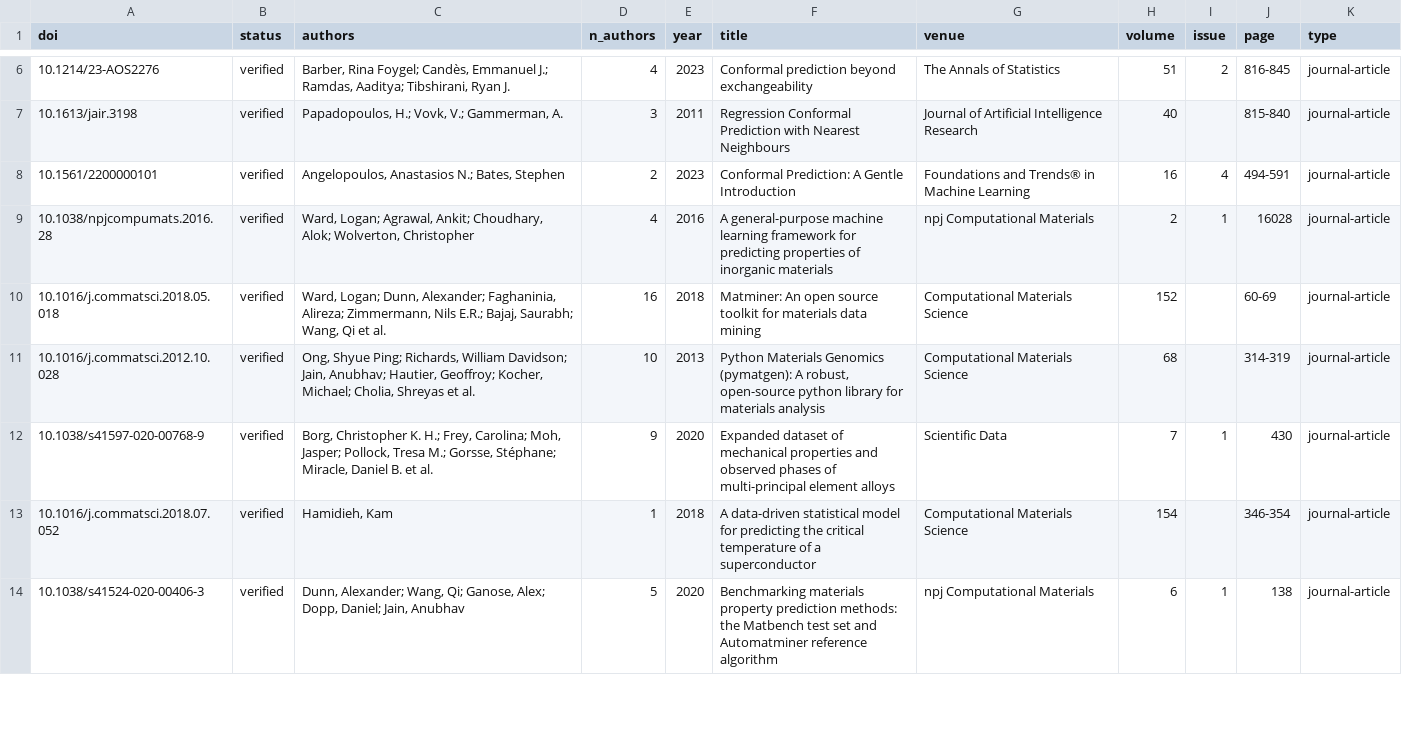
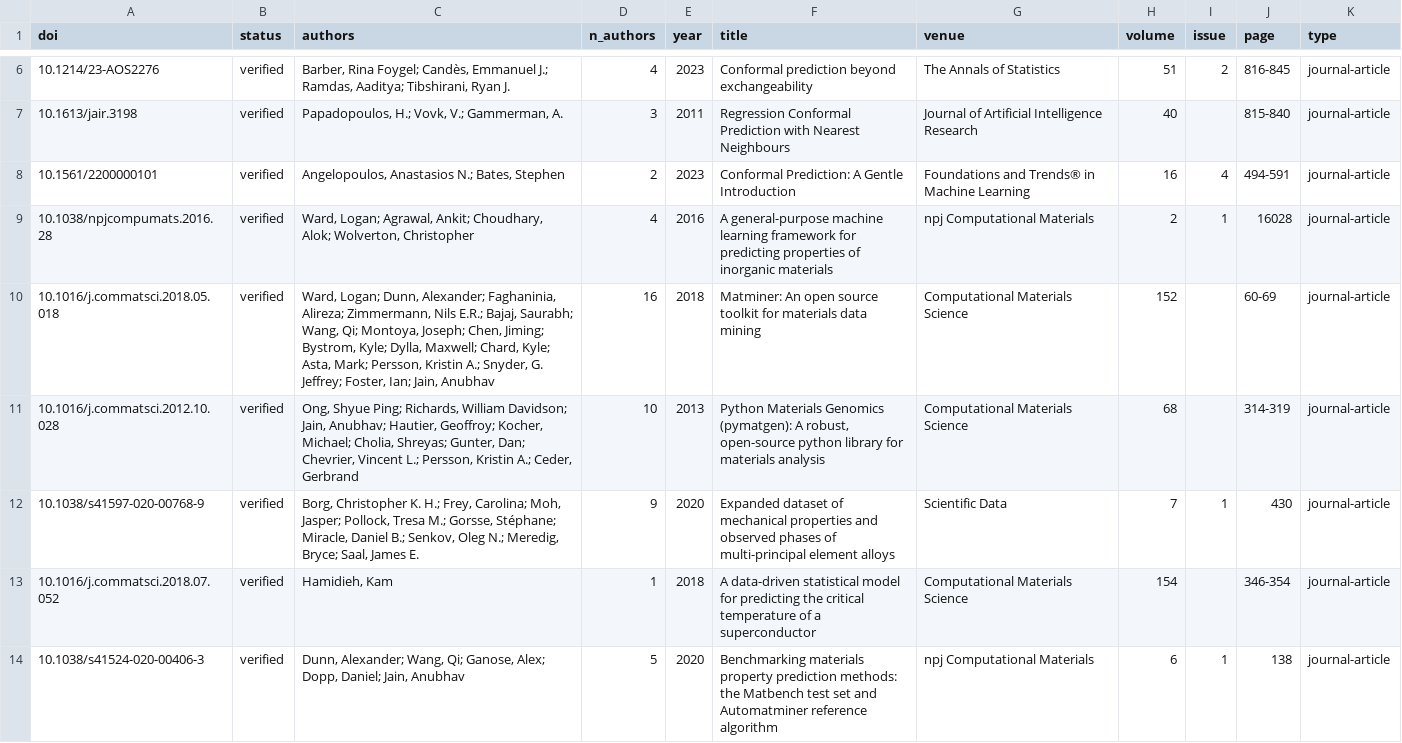
Before and after one commit to Bhargavteja-9779/rp_c_9, a CSV file: Target_Journal_Submission/supplementary/references_verified.csv, drawn as a sheet; only a part is shown, gaps mark what is left out; the diff covers the shown part only.

```diff
--- a/Target_Journal_Submission/supplementary/references_verified.csv
+++ b/Target_Journal_Submission/supplementary/references_verified.csv
@@ -9,5 +9,5 @@ doi,status,authors,n_authors,year,title,venue,volume,issue,page,type
 10.1038/npjcompumats.2016.28,verified,"Ward, Logan; Agrawal, Ankit; Choudhary, Alok; Wolverton, Christopher",4,2016,A general-purpose machine learning framework for predicting properties of inorganic materials,npj Computational Materials,2,1,16028,journal-article
-10.1016/j.commatsci.2018.05.018,verified,"Ward, Logan; Dunn, Alexander; Faghaninia, Alireza; Zimmermann, Nils E.R.; Bajaj, Saurabh; Wang, Qi et al.",16,2018,Matminer: An open source toolkit for materials data mining,Computational Materials Science,152,,60-69,journal-article
-10.1016/j.commatsci.2012.10.028,verified,"Ong, Shyue Ping; Richards, William Davidson; Jain, Anubhav; Hautier, Geoffroy; Kocher, Michael; Cholia, Shreyas et al.",10,2013,"Python Materials Genomics (pymatgen): A robust, open-source python library for materials analysis",Computational Materials Science,68,,314-319,journal-article
-10.1038/s41597-020-00768-9,verified,"Borg, Christopher K. H.; Frey, Carolina; Moh, Jasper; Pollock, Tresa M.; Gorsse, Stéphane; Miracle, Daniel B. et al.",9,2020,Expanded dataset of mechanical properties and observed phases of multi-principal element alloys,Scientific Data,7,1,430,journal-article
+10.1016/j.commatsci.2018.05.018,verified,"Ward, Logan; Dunn, Alexander; Faghaninia, Alireza; Zimmermann, Nils E.R.; Bajaj, Saurabh; Wang, Qi; Montoya, Joseph; Chen, Jiming; Bystrom, Kyle; Dylla, Maxwell; Chard, Kyle; Asta, Mark; Persson, Kristin A.; Snyder, G. Jeffrey; Foster, Ian; Jain, Anubhav",16,2018,Matminer: An open source toolkit for materials data mining,Computational Materials Science,152,,60-69,journal-article
+10.1016/j.commatsci.2012.10.028,verified,"Ong, Shyue Ping; Richards, William Davidson; Jain, Anubhav; Hautier, Geoffroy; Kocher, Michael; Cholia, Shreyas; Gunter, Dan; Chevrier, Vincent L.; Persson, Kristin A.; Ceder, Gerbrand",10,2013,"Python Materials Genomics (pymatgen): A robust, open-source python library for materials analysis",Computational Materials Science,68,,314-319,journal-article
+10.1038/s41597-020-00768-9,verified,"Borg, Christopher K. H.; Frey, Carolina; Moh, Jasper; Pollock, Tresa M.; Gorsse, Stéphane; Miracle, Daniel B.; Senkov, Oleg N.; Meredig, Bryce; Saal, James E.",9,2020,Expanded dataset of mechanical properties and observed phases of multi-principal element alloys,Scientific Data,7,1,430,journal-article
 10.1016/j.commatsci.2018.07.052,verified,"Hamidieh, Kam",1,2018,A data-driven statistical model for predicting the critical temperature of a superconductor,Computational Materials Science,154,,346-354,journal-article
```
Also changed, not shown: 7 edited cells elsewhere in this file, 11 other files.
